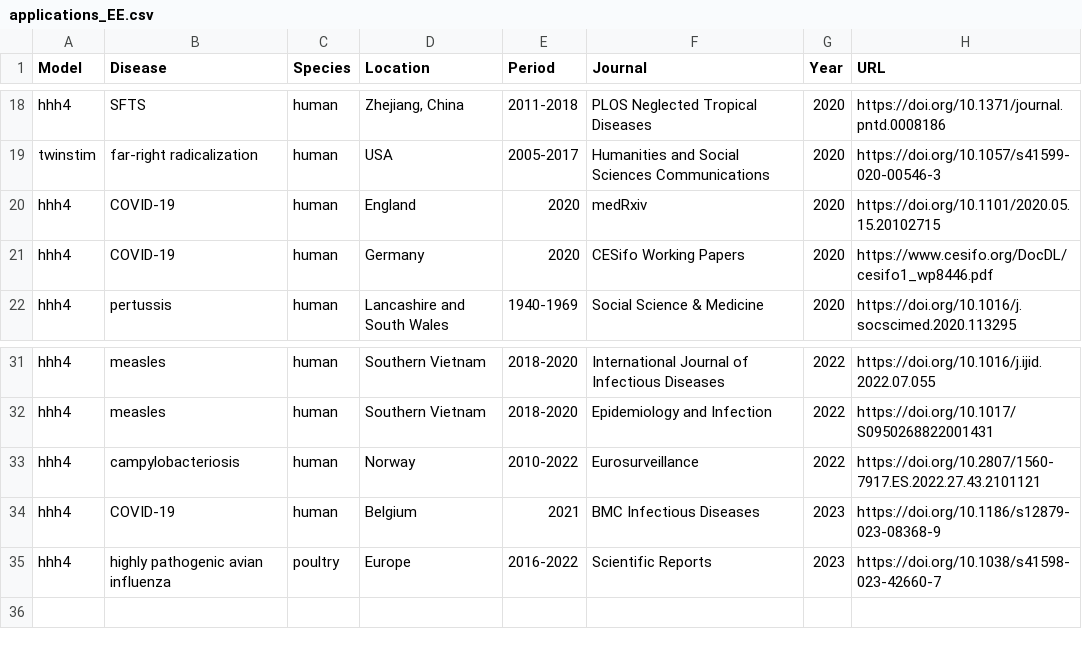
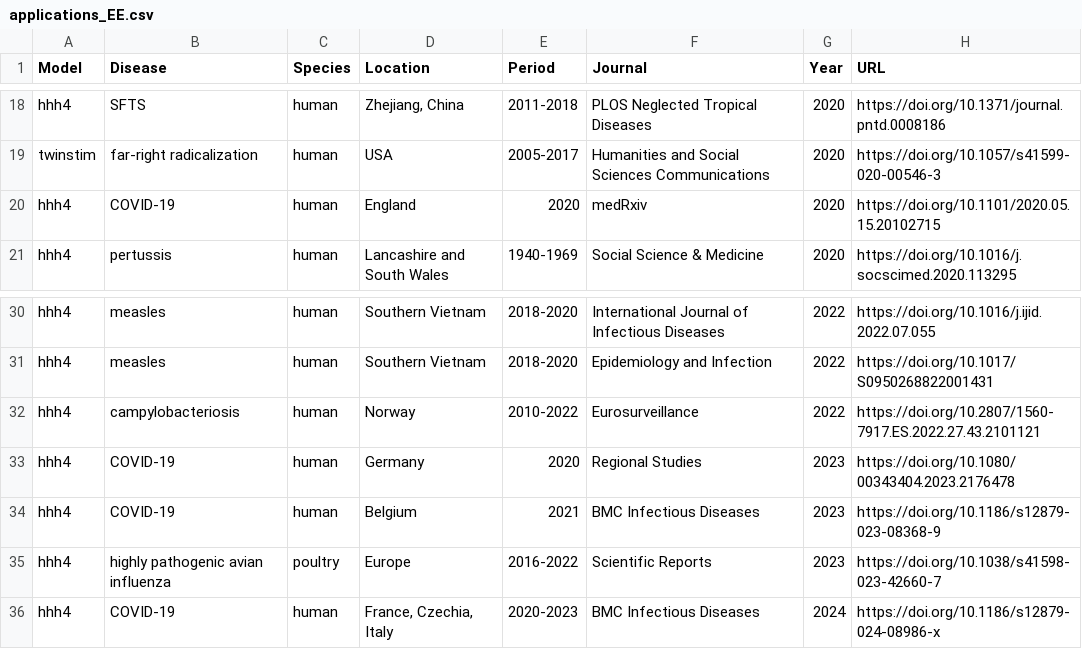
Before and after one commit to r-forge/surveillance, a CSV file: www/applications_EE.csv, drawn as a sheet; only a part is shown, gaps mark what is left out; removed rows and columns are numbered as before the commit, all else as after; the diff names each change by its address in the sheet, - before the commit and + after, or states it on an @@ line.

```diff
--- a/www/applications_EE.csv
+++ b/www/applications_EE.csv
-row 21: hhh4 | COVID-19 | human | Germany | 2020 | CESifo Working Papers | 2020 | https://www.cesifo.org/DocDL/cesifo1_wp8446.pdf
+row 33: hhh4 | COVID-19 | human | Germany | 2020 | Regional Studies | 2023 | https://doi.org/10.1080/00343404.2023.2176478
+row 36: hhh4 | COVID-19 | human | France, Czechia, Italy | 2020-2023 | BMC Infectious Diseases | 2024 | https://doi.org/10.1186/s12879-024-08986-x
```
Also changed, not shown: 1 other file.
